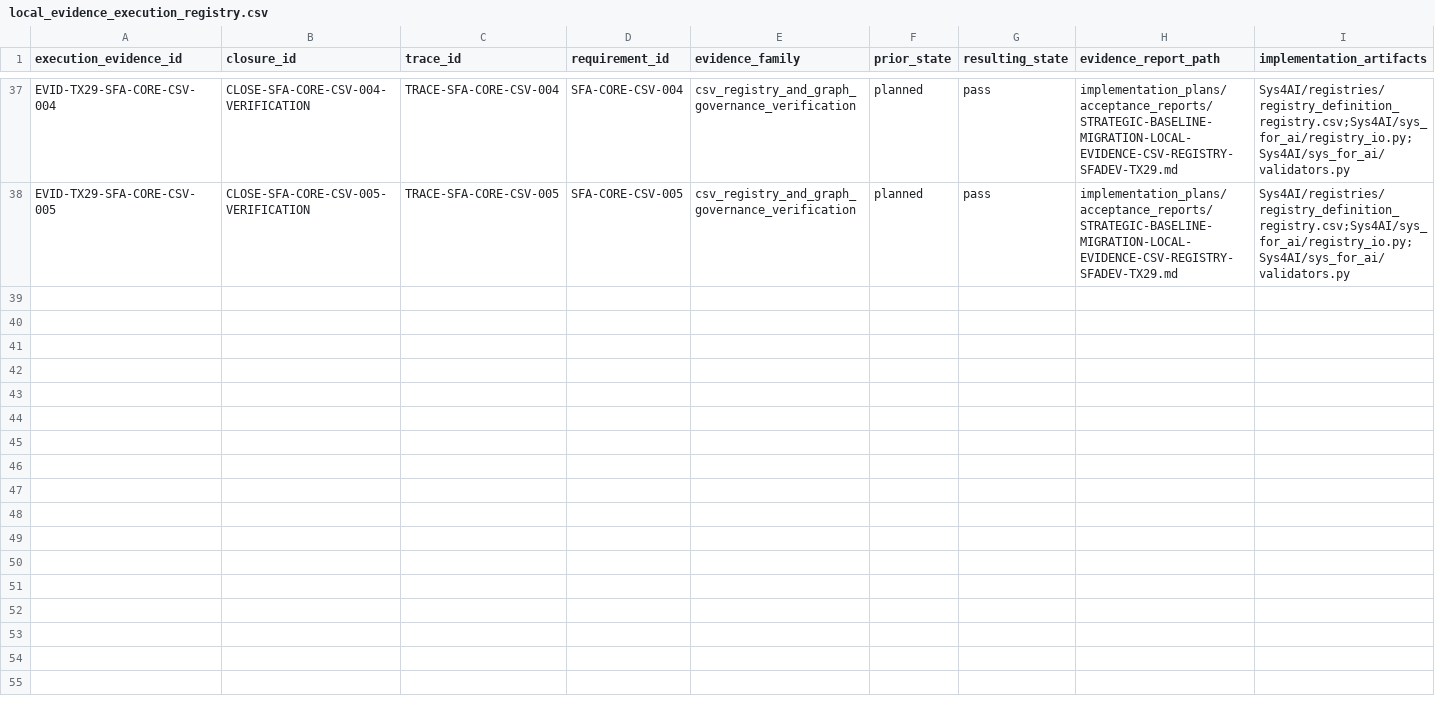
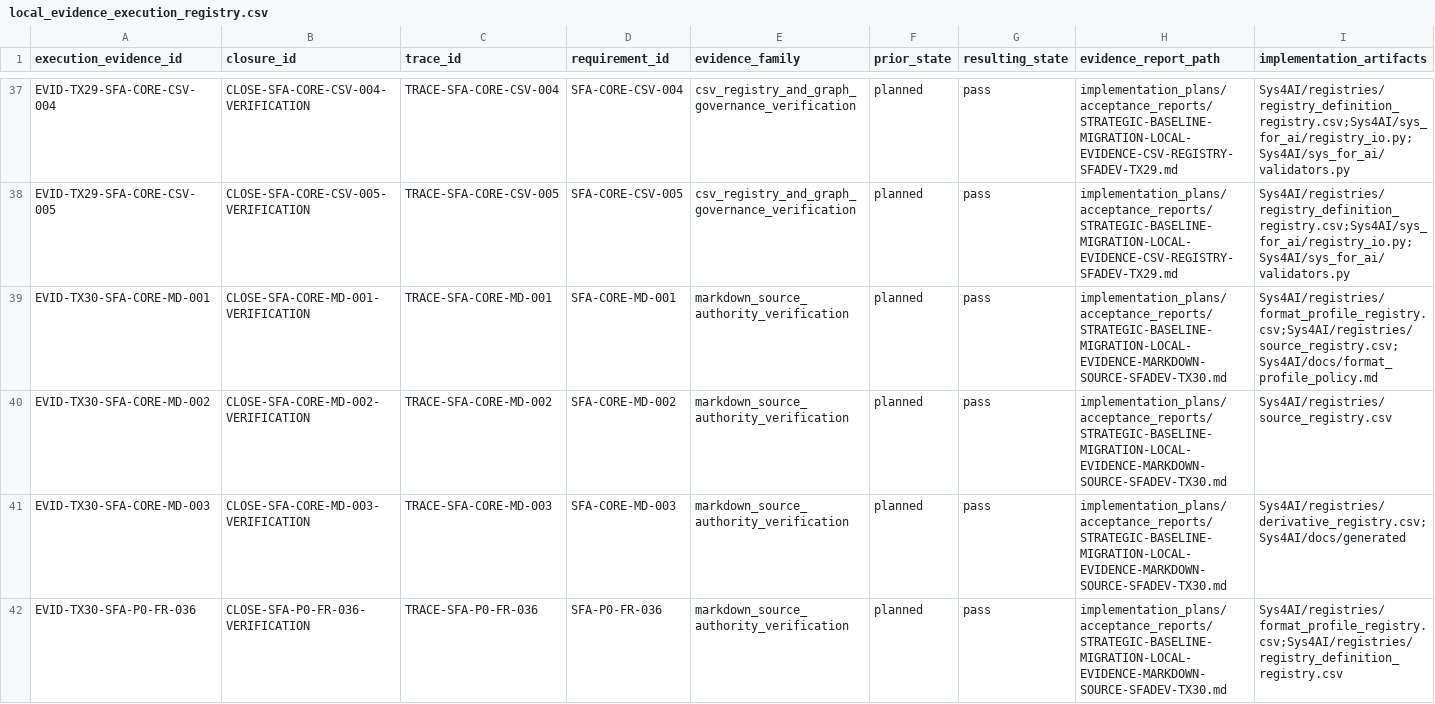
Before and after one commit to AngryOwlAI/sys-for-ai-dev, a CSV file: Sys4AI/registries/local_evidence_execution_registry.csv, drawn as a sheet; only a part is shown, gaps mark what is left out; rows hold the shown columns only; the diff names each change by its address in the sheet, - before the commit and + after, or states it on an @@ line.

Commit message:
feat: verify Markdown source authority family

```diff
--- a/Sys4AI/registries/local_evidence_execution_registry.csv
+++ b/Sys4AI/registries/local_evidence_execution_registry.csv
+row 39: EVID-TX30-SFA-CORE-MD-001 | CLOSE-SFA-CORE-MD-001-VERIFICATION | TRACE-SFA-CORE-MD-001 | SFA-CORE-MD-001 | markdown_source_authority_verification | planned | pass | implementation_plans/acceptance_reports/STRATEGIC-BASELINE-MIGRATION-LOCAL-EVIDENCE-MARKDOWN-SOURCE-SFADEV-TX30.md | Sys4AI/registries/format_profile_registry.csv;Sys4AI/registries/source_registry.csv;Sys4AI/docs/format_profile_policy.md
+row 40: EVID-TX30-SFA-CORE-MD-002 | CLOSE-SFA-CORE-MD-002-VERIFICATION | TRACE-SFA-CORE-MD-002 | SFA-CORE-MD-002 | markdown_source_authority_verification | planned | pass | implementation_plans/acceptance_reports/STRATEGIC-BASELINE-MIGRATION-LOCAL-EVIDENCE-MARKDOWN-SOURCE-SFADEV-TX30.md | Sys4AI/registries/source_registry.csv
+row 41: EVID-TX30-SFA-CORE-MD-003 | CLOSE-SFA-CORE-MD-003-VERIFICATION | TRACE-SFA-CORE-MD-003 | SFA-CORE-MD-003 | markdown_source_authority_verification | planned | pass | implementation_plans/acceptance_reports/STRATEGIC-BASELINE-MIGRATION-LOCAL-EVIDENCE-MARKDOWN-SOURCE-SFADEV-TX30.md | Sys4AI/registries/derivative_registry.csv;Sys4AI/docs/generated
+row 42: EVID-TX30-SFA-P0-FR-036 | CLOSE-SFA-P0-FR-036-VERIFICATION | TRACE-SFA-P0-FR-036 | SFA-P0-FR-036 | markdown_source_authority_verification | planned | pass | implementation_plans/acceptance_reports/STRATEGIC-BASELINE-MIGRATION-LOCAL-EVIDENCE-MARKDOWN-SOURCE-SFADEV-TX30.md | Sys4AI/registries/format_profile_registry.csv;Sys4AI/registries/registry_definition_registry.csv
```
Also changed, not shown: Sys4AI/registries/control_record_registry.csv, Sys4AI/registries/handoff_registry.csv, 34 other files.
